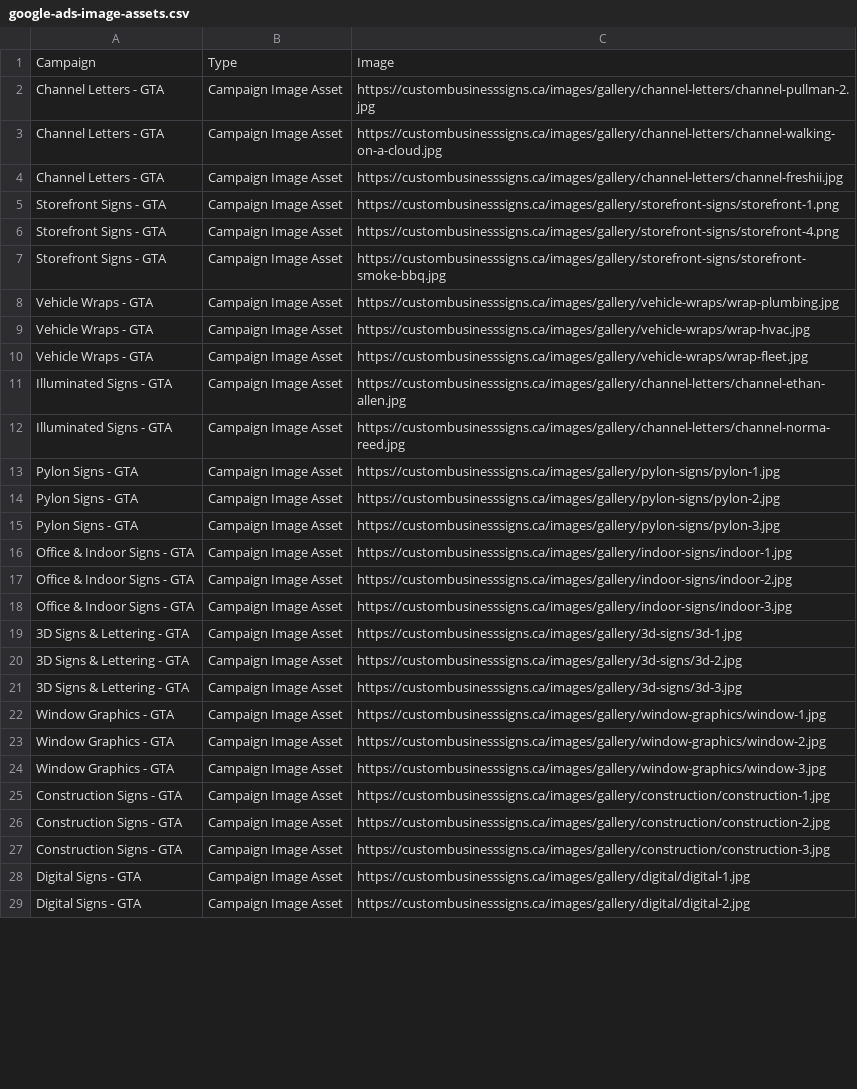
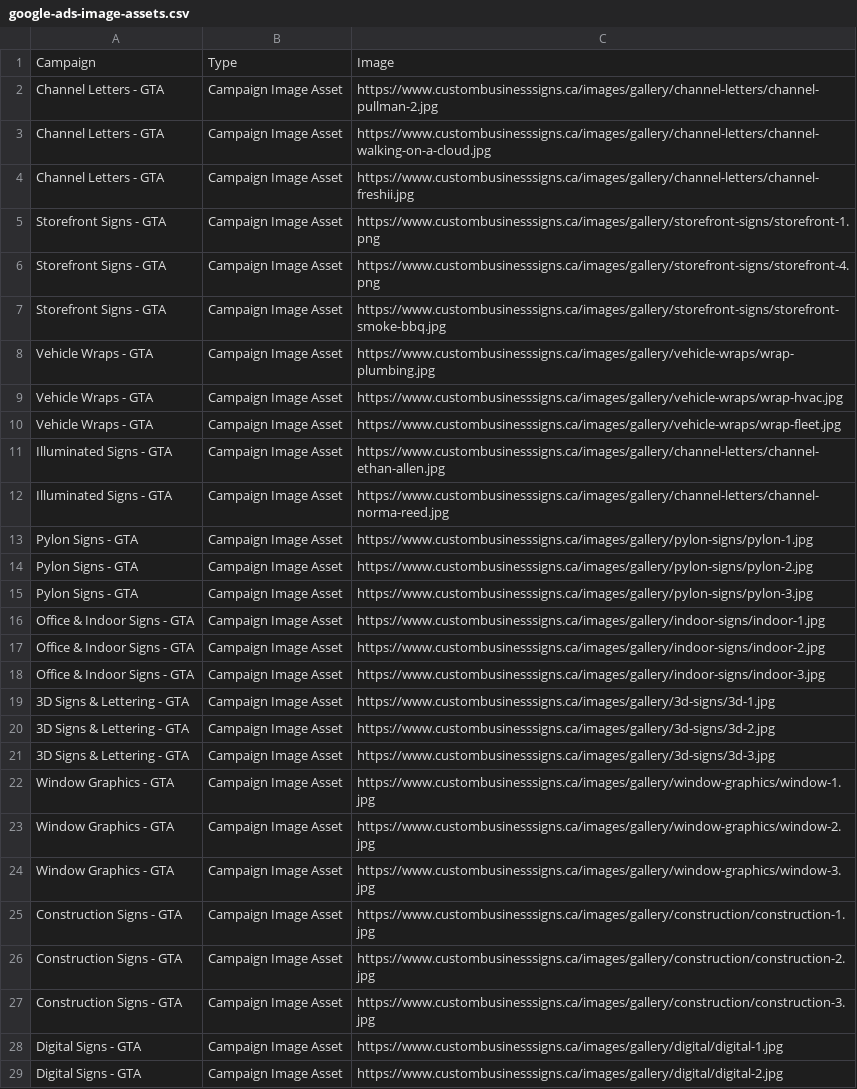
Before and after one commit to samerzumot/signarama-vaughan, a CSV file: google-ads-image-assets.csv, drawn as a sheet; only a part is shown; the diff covers the shown part only; the diff names each change by its address in the sheet, - before the commit and + after, or states it on an @@ line.

```diff
--- a/google-ads-image-assets.csv
+++ b/google-ads-image-assets.csv
-C2: https://custombusinesssigns.ca/images/gallery/channel-letters/channel-pullman-2.jpg
+C2: https://www.custombusinesssigns.ca/images/gallery/channel-letters/channel-pullman-2.jpg
-C3: https://custombusinesssigns.ca/images/gallery/channel-letters/channel-walking-on-a-cloud.jpg
+C3: https://www.custombusinesssigns.ca/images/gallery/channel-letters/channel-walking-on-a-cloud.jpg
-C4: https://custombusinesssigns.ca/images/gallery/channel-letters/channel-freshii.jpg
+C4: https://www.custombusinesssigns.ca/images/gallery/channel-letters/channel-freshii.jpg
-C5: https://custombusinesssigns.ca/images/gallery/storefront-signs/storefront-1.png
+C5: https://www.custombusinesssigns.ca/images/gallery/storefront-signs/storefront-1.png
-C6: https://custombusinesssigns.ca/images/gallery/storefront-signs/storefront-4.png
+C6: https://www.custombusinesssigns.ca/images/gallery/storefront-signs/storefront-4.png
-C7: https://custombusinesssigns.ca/images/gallery/storefront-signs/storefront-smoke-bbq.jpg
+C7: https://www.custombusinesssigns.ca/images/gallery/storefront-signs/storefront-smoke-bbq.jpg
-C8: https://custombusinesssigns.ca/images/gallery/vehicle-wraps/wrap-plumbing.jpg
+C8: https://www.custombusinesssigns.ca/images/gallery/vehicle-wraps/wrap-plumbing.jpg
-C9: https://custombusinesssigns.ca/images/gallery/vehicle-wraps/wrap-hvac.jpg
+C9: https://www.custombusinesssigns.ca/images/gallery/vehicle-wraps/wrap-hvac.jpg
-C10: https://custombusinesssigns.ca/images/gallery/vehicle-wraps/wrap-fleet.jpg
+C10: https://www.custombusinesssigns.ca/images/gallery/vehicle-wraps/wrap-fleet.jpg
-C11: https://custombusinesssigns.ca/images/gallery/channel-letters/channel-ethan-allen.jpg
+C11: https://www.custombusinesssigns.ca/images/gallery/channel-letters/channel-ethan-allen.jpg
-C12: https://custombusinesssigns.ca/images/gallery/channel-letters/channel-norma-reed.jpg
+C12: https://www.custombusinesssigns.ca/images/gallery/channel-letters/channel-norma-reed.jpg
-C13: https://custombusinesssigns.ca/images/gallery/pylon-signs/pylon-1.jpg
+C13: https://www.custombusinesssigns.ca/images/gallery/pylon-signs/pylon-1.jpg
-C14: https://custombusinesssigns.ca/images/gallery/pylon-signs/pylon-2.jpg
+C14: https://www.custombusinesssigns.ca/images/gallery/pylon-signs/pylon-2.jpg
-C15: https://custombusinesssigns.ca/images/gallery/pylon-signs/pylon-3.jpg
+C15: https://www.custombusinesssigns.ca/images/gallery/pylon-signs/pylon-3.jpg
-C16: https://custombusinesssigns.ca/images/gallery/indoor-signs/indoor-1.jpg
+C16: https://www.custombusinesssigns.ca/images/gallery/indoor-signs/indoor-1.jpg
-C17: https://custombusinesssigns.ca/images/gallery/indoor-signs/indoor-2.jpg
+C17: https://www.custombusinesssigns.ca/images/gallery/indoor-signs/indoor-2.jpg
-C18: https://custombusinesssigns.ca/images/gallery/indoor-signs/indoor-3.jpg
+C18: https://www.custombusinesssigns.ca/images/gallery/indoor-signs/indoor-3.jpg
-C19: https://custombusinesssigns.ca/images/gallery/3d-signs/3d-1.jpg
+C19: https://www.custombusinesssigns.ca/images/gallery/3d-signs/3d-1.jpg
-C20: https://custombusinesssigns.ca/images/gallery/3d-signs/3d-2.jpg
+C20: https://www.custombusinesssigns.ca/images/gallery/3d-signs/3d-2.jpg
-C21: https://custombusinesssigns.ca/images/gallery/3d-signs/3d-3.jpg
+C21: https://www.custombusinesssigns.ca/images/gallery/3d-signs/3d-3.jpg
-C22: https://custombusinesssigns.ca/images/gallery/window-graphics/window-1.jpg
+C22: https://www.custombusinesssigns.ca/images/gallery/window-graphics/window-1.jpg
-C23: https://custombusinesssigns.ca/images/gallery/window-graphics/window-2.jpg
+C23: https://www.custombusinesssigns.ca/images/gallery/window-graphics/window-2.jpg
-C24: https://custombusinesssigns.ca/images/gallery/window-graphics/window-3.jpg
+C24: https://www.custombusinesssigns.ca/images/gallery/window-graphics/window-3.jpg
-C25: https://custombusinesssigns.ca/images/gallery/construction/construction-1.jpg
+C25: https://www.custombusinesssigns.ca/images/gallery/construction/construction-1.jpg
-C26: https://custombusinesssigns.ca/images/gallery/construction/construction-2.jpg
+C26: https://www.custombusinesssigns.ca/images/gallery/construction/construction-2.jpg
-C27: https://custombusinesssigns.ca/images/gallery/construction/construction-3.jpg
+C27: https://www.custombusinesssigns.ca/images/gallery/construction/construction-3.jpg
-C28: https://custombusinesssigns.ca/images/gallery/digital/digital-1.jpg
+C28: https://www.custombusinesssigns.ca/images/gallery/digital/digital-1.jpg
-C29: https://custombusinesssigns.ca/images/gallery/digital/digital-2.jpg
+C29: https://www.custombusinesssigns.ca/images/gallery/digital/digital-2.jpg
```
Also changed, not shown: 7 edited cells elsewhere in this file, google-ads-bulk-upload.csv, 10 other files.
